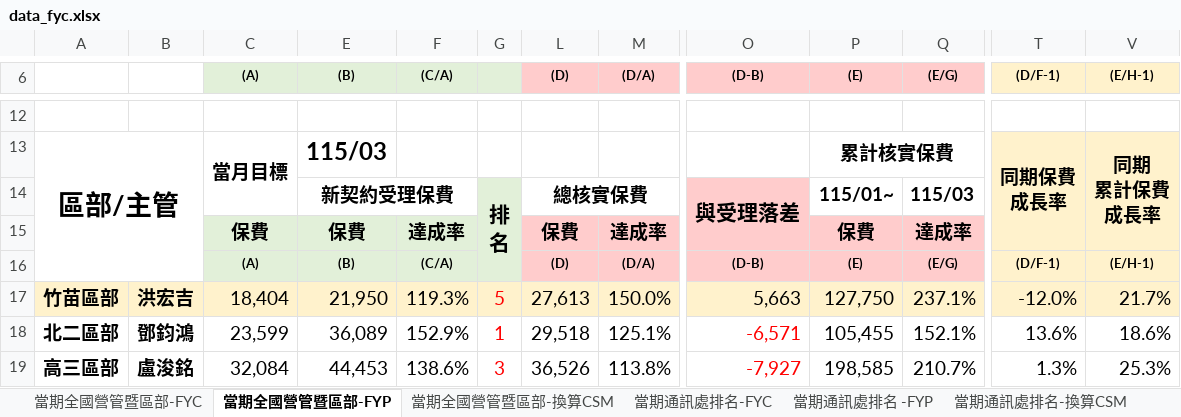
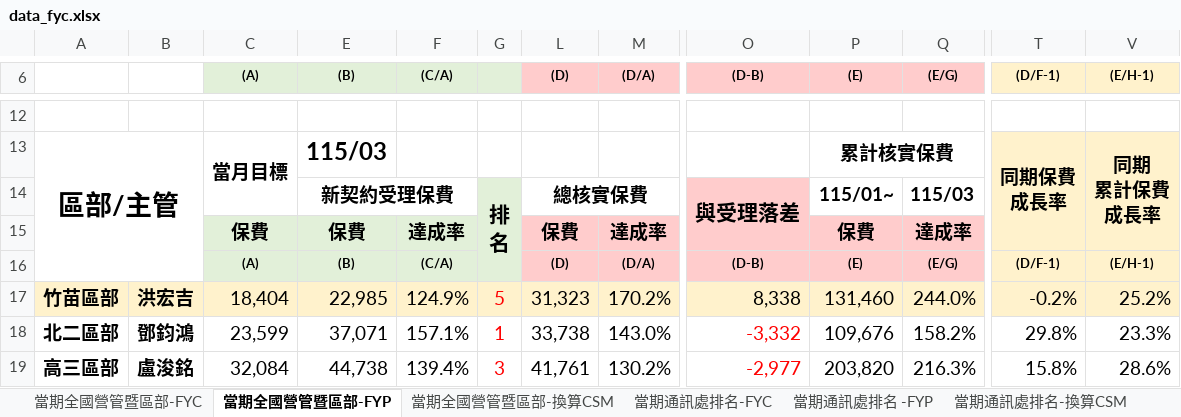
Before and after one commit to nehemiah1205/fubon-dashboard, an Excel workbook: data_fyc.xlsx, sheet 當期全國營管暨區部-FYP, drawn as a sheet; only a part is shown, gaps mark what is left out; values as stored, in another font and other column widths than the file's, no borders; charts and pictures and conditional formats not drawn; the diff covers the shown part only; the diff names each change by its address in the sheet, - before the commit and + after, or states it on an @@ line.

```diff
--- a/data_fyc.xlsx (sheet 當期全國營管暨區部-FYP)
+++ b/data_fyc.xlsx (sheet 當期全國營管暨區部-FYP)
-E17 ((B)): 21,950
+E17 ((B)): 22,985
-F17 ((C/A)): 119.3%
+F17 ((C/A)): 124.9%
-L17 ((D)): 27,613
+L17 ((D)): 31,323
-M17 ((D/A)): 150.0%
+M17 ((D/A)): 170.2%
-O17 ((D-B)): 5,663
+O17 ((D-B)): 8,338
-P17 ((E)): 127,750
+P17 ((E)): 131,460
-Q17 ((E/G)): 237.1%
+Q17 ((E/G)): 244.0%
-T17 ((D/F-1)): -12.0%
+T17 ((D/F-1)): -0.2%
-V17 ((E/H-1)): 21.7%
+V17 ((E/H-1)): 25.2%
-E18 ((B)): 36,089
+E18 ((B)): 37,071
-F18 ((C/A)): 152.9%
+F18 ((C/A)): 157.1%
-L18 ((D)): 29,518
+L18 ((D)): 33,738
-M18 ((D/A)): 125.1%
+M18 ((D/A)): 143.0%
-O18 ((D-B)): -6,571
+O18 ((D-B)): -3,332
-P18 ((E)): 105,455
+P18 ((E)): 109,676
-Q18 ((E/G)): 152.1%
+Q18 ((E/G)): 158.2%
-T18 ((D/F-1)): 13.6%
+T18 ((D/F-1)): 29.8%
-V18 ((E/H-1)): 18.6%
+V18 ((E/H-1)): 23.3%
-E19 ((B)): 44,453
+E19 ((B)): 44,738
-F19 ((C/A)): 138.6%
+F19 ((C/A)): 139.4%
-L19 ((D)): 36,526
+L19 ((D)): 41,761
-M19 ((D/A)): 113.8%
+M19 ((D/A)): 130.2%
-O19 ((D-B)): -7,927
+O19 ((D-B)): -2,977
-P19 ((E)): 198,585
+P19 ((E)): 203,820
-Q19 ((E/G)): 210.7%
+Q19 ((E/G)): 216.3%
-T19 ((D/F-1)): 1.3%
+T19 ((D/F-1)): 15.8%
-V19 ((E/H-1)): 25.3%
+V19 ((E/H-1)): 28.6%
```
Also changed, not shown: 7 added rows, 7 removed rows and 137 edited cells elsewhere in this sheet, sheet 個人排名_FYC, sheet 當期通訊處排名-FYC, sheet 當期通訊處排名-換算CSM, sheet 當期通訊處排名 -FYP, sheet 當期全國營管暨區部-FYC, sheet 當期全國營管暨區部-換算CSM, hidden cells, charts or pictures.
